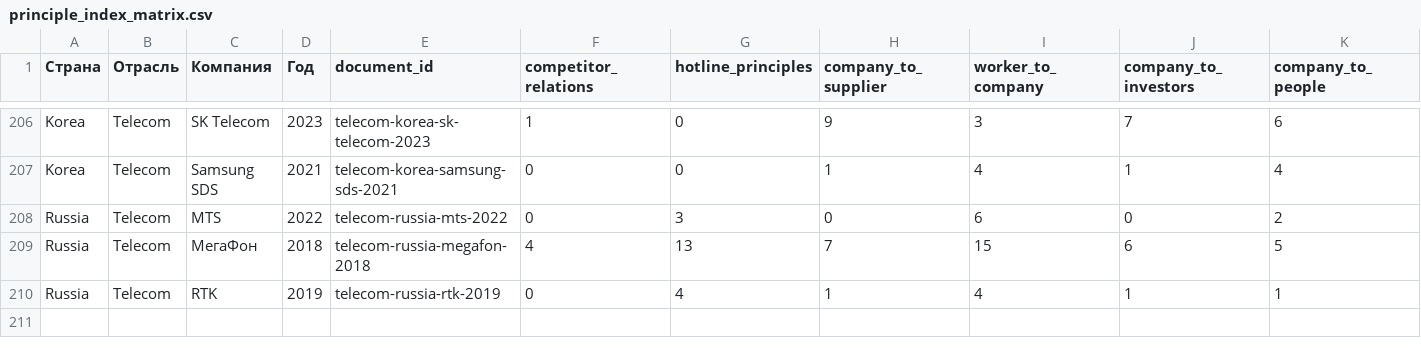
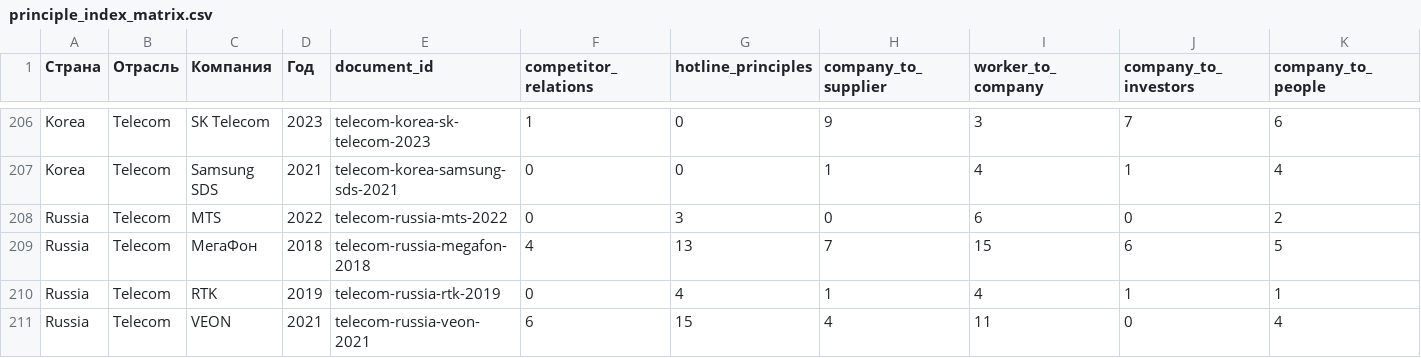
Before and after one commit to egiiich/ethical-codes-NLP-Index, a CSV file: registry/principle_index_matrix.csv, drawn as a sheet; only a part is shown, gaps mark what is left out; rows hold the shown columns only; the diff names each change by its address in the sheet, - before the commit and + after, or states it on an @@ line.

```diff
--- a/registry/principle_index_matrix.csv
+++ b/registry/principle_index_matrix.csv
+row 211: Russia | Telecom | VEON | 2021 | telecom-russia-veon-2021 | 6 | 15 | 4 | 11 | 0 | 4
```
Also changed, not shown: registry/codes_index.csv, registry/principle_presence_matrix_wide.csv, 1 other file.
